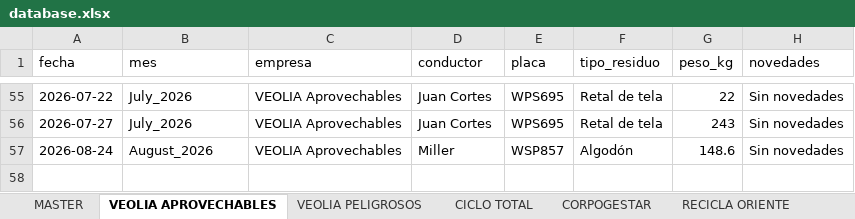
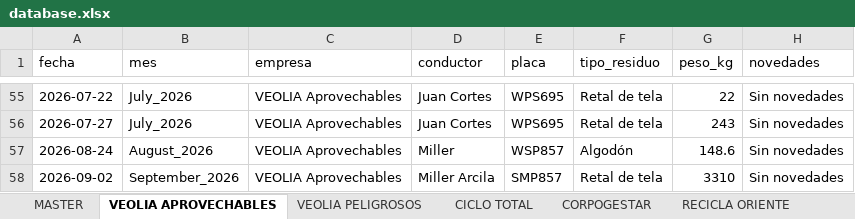
Before and after one commit to alejandraho013/registro-salida-residuos, an Excel workbook: database.xlsx, sheet VEOLIA APROVECHABLES, drawn as a sheet; only a part is shown, gaps mark what is left out; values as stored, in another font and other column widths than the file's, no borders; the diff names each change by its address in the sheet, - before the commit and + after, or states it on an @@ line.

Commit message:
Reg_VEOLIA Aprovechables_SMP857_20260903_163135

```diff
--- a/database.xlsx (sheet VEOLIA APROVECHABLES)
+++ b/database.xlsx (sheet VEOLIA APROVECHABLES)
+row 58: 2026-09-02 | September_2026 | VEOLIA Aprovechables | Miller Arcila | SMP857 | Retal de tela | 3310 | Sin novedades
```
Also changed, not shown: sheet MASTER.
